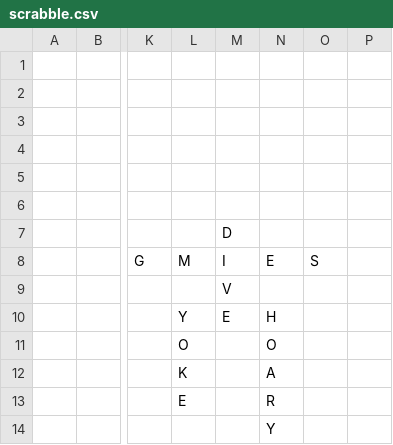
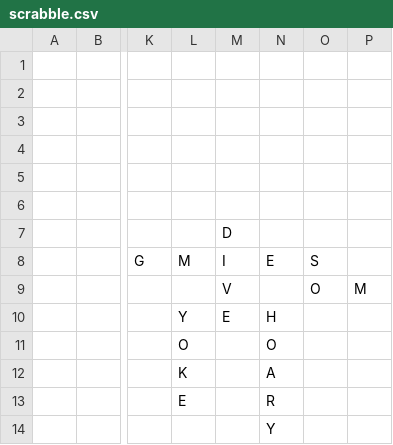
Before and after one commit to daflad/scrabble.nehpets.co.uk, a CSV file: scrabble.csv, drawn as a sheet; only a part is shown, gaps mark what is left out; the diff names each change by its address in the sheet, - before the commit and + after, or states it on an @@ line.

Commit message:
game update

```diff
--- a/scrabble.csv
+++ b/scrabble.csv
-O9: (empty)
+O9: O
-P9: (empty)
+P9: M
```
